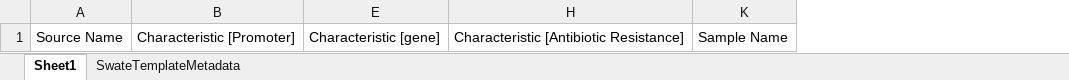
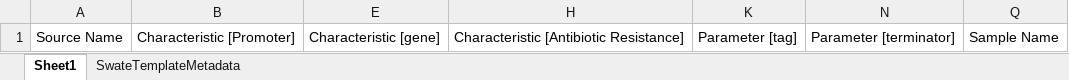
Before and after one commit to nfdi4plants/Swate-templates, an Excel workbook: templates/community/CEPLAS-data/plasmid_construction.xlsx, sheet Sheet1, drawn as a sheet; values as stored, in another font and other column widths than the file's, no borders; table styles not drawn; the diff names each change by its address in the sheet, - before the commit and + after, or states it on an @@ line.

Commit message:
update plasmid construction template

```diff
--- a/templates/community/CEPLAS-data/plasmid_construction.xlsx (sheet Sheet1)
+++ b/templates/community/CEPLAS-data/plasmid_construction.xlsx (sheet Sheet1)
+column K, row 1: Parameter [tag]
+column N, row 1: Parameter [terminator]
```
Also changed, not shown: hidden cells.
